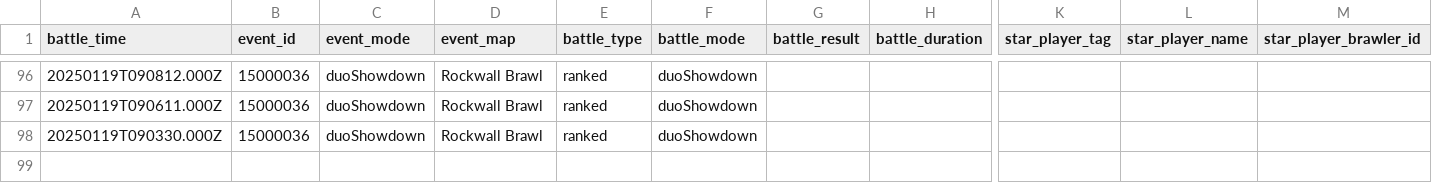
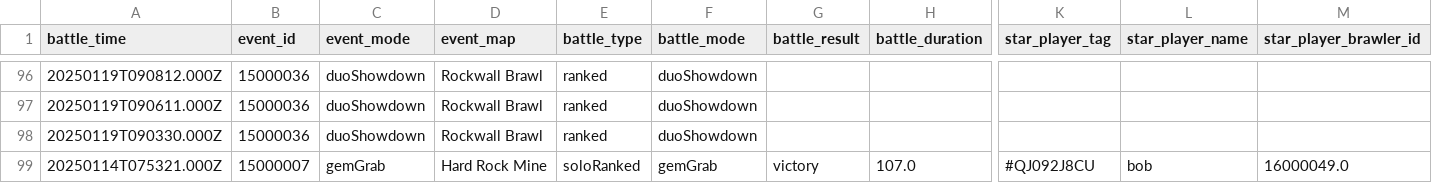
Before and after one commit to connorli18/brawl-stats, a CSV file: created-logs-per-player/QJ092J8CU-battle-log-custom.csv, drawn as a sheet; only a part is shown, gaps mark what is left out; rows hold the shown columns only; the diff names each change by its address in the sheet, - before the commit and + after, or states it on an @@ line.

```diff
--- a/created-logs-per-player/QJ092J8CU-battle-log-custom.csv
+++ b/created-logs-per-player/QJ092J8CU-battle-log-custom.csv
+row 99: 20250114T075321.000Z | 15000007 | gemGrab | Hard Rock Mine | soloRanked | gemGrab | victory | 107.0 | #QJ092J8CU | bob | 16000049.0
```
Also changed, not shown: created-logs-per-player/8LQCJPGR-battle-log-custom.csv, 28 other files.
